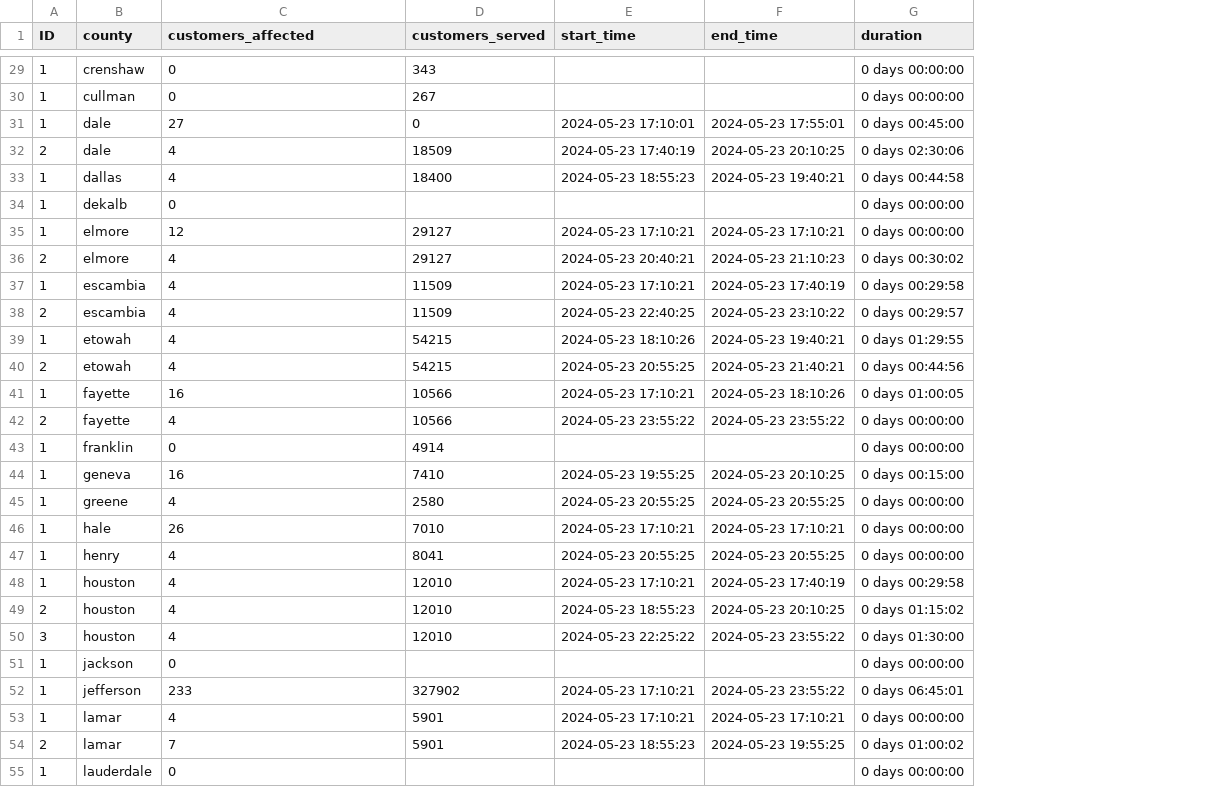
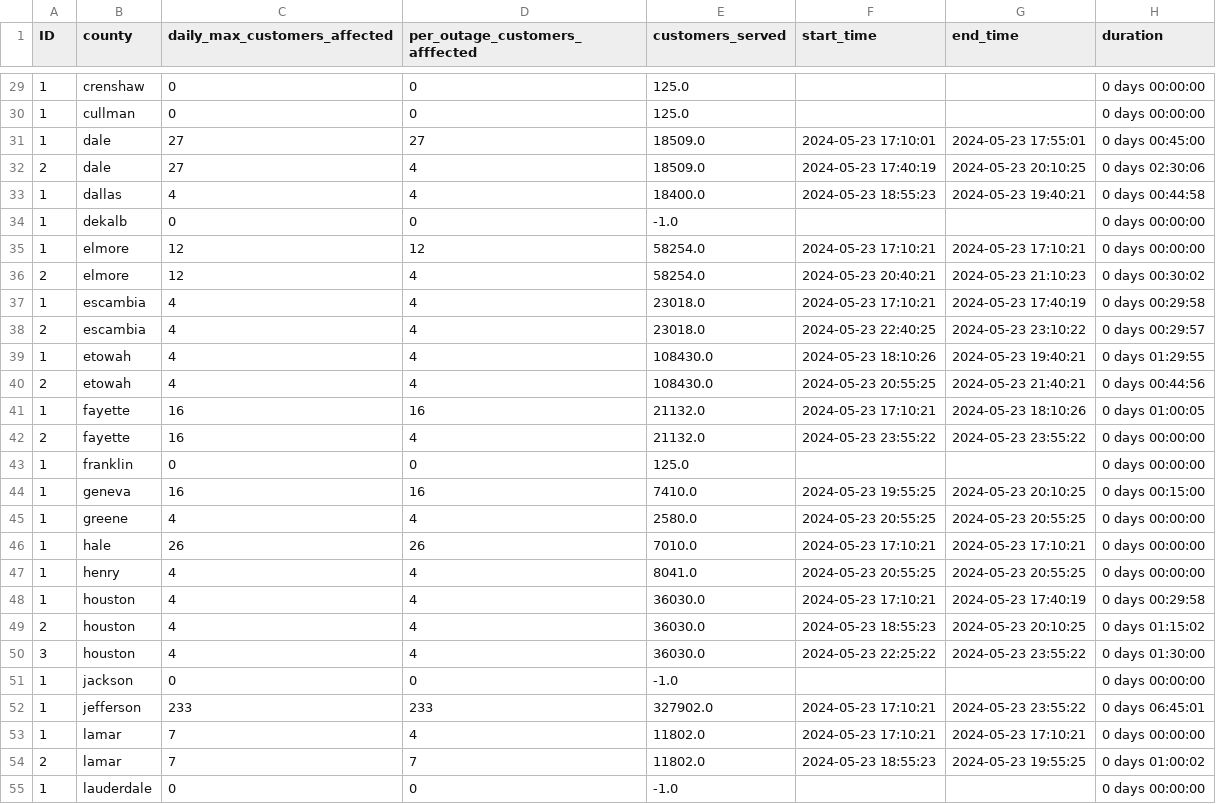
Before and after one commit to nkim205/GROWER, a CSV file: Processing/Processed_Data/AL_all_counties_2024-05-23.csv, drawn as a sheet; only a part is shown, gaps mark what is left out; addresses are those after the commit; the diff covers the shown part only; the diff names each change by its address in the sheet, - before the commit and + after, or states it on an @@ line.

```diff
--- a/Processing/Processed_Data/AL_all_counties_2024-05-23.csv
+++ b/Processing/Processed_Data/AL_all_counties_2024-05-23.csv
+column C (daily_max_customers_affected), rows 29-55: 0 | 0 | 27 | 27 | 4 | 0 | 12 | 12 | 4 | 4 | 4 | 4 | 16 | 16 | 0 | 16 | 4 | 26 | 4 | 4 | 4 | 4 | 0 | 233 | 7 | 7 | 0
-D1: customers_affected
+D1: per_outage_customers_afffected
-E29 (customers_served): 343
+E29 (customers_served): 125.0
-E30 (customers_served): 267
+E30 (customers_served): 125.0
-E31 (customers_served): 0
+E31 (customers_served): 18509.0
-E32 (customers_served): 18509
+E32 (customers_served): 18509.0
-E33 (customers_served): 18400
+E33 (customers_served): 18400.0
-E34 (customers_served): (empty)
+E34 (customers_served): -1.0
-E35:E36 (customers_served): 29127
+E35:E36 (customers_served): 58254.0
-E37:E38 (customers_served): 11509
+E37:E38 (customers_served): 23018.0
-E39:E40 (customers_served): 54215
+E39:E40 (customers_served): 108430.0
-E41:E42 (customers_served): 10566
+E41:E42 (customers_served): 21132.0
-E43 (customers_served): 4914
+E43 (customers_served): 125.0
-E44 (customers_served): 7410
+E44 (customers_served): 7410.0
-E45 (customers_served): 2580
+E45 (customers_served): 2580.0
-E46 (customers_served): 7010
+E46 (customers_served): 7010.0
-E47 (customers_served): 8041
+E47 (customers_served): 8041.0
-E48:E50 (customers_served): 12010
+E48:E50 (customers_served): 36030.0
-E51 (customers_served): (empty)
+E51 (customers_served): -1.0
-E52 (customers_served): 327902
+E52 (customers_served): 327902.0
-E53:E54 (customers_served): 5901
+E53:E54 (customers_served): 11802.0
-E55 (customers_served): (empty)
+E55 (customers_served): -1.0
```
Also changed, not shown: 72 edited cells elsewhere in this file, Processing/CustomersServed/AL_customers_served.csv, Processing/CustomersServed/IL_customers_served.csv, 5 other files.
